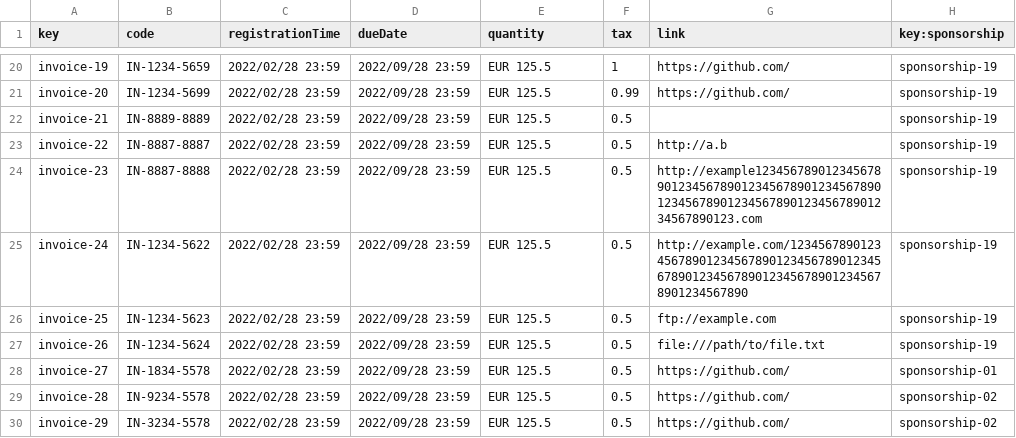
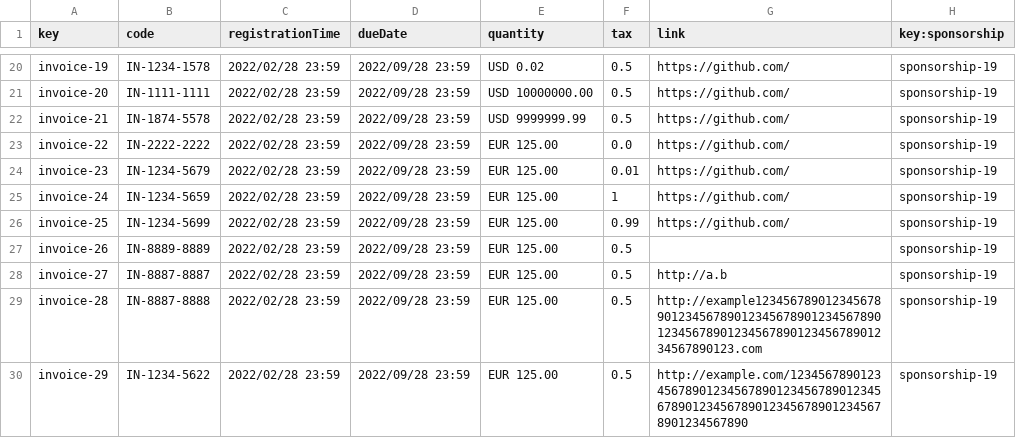
Before and after one commit to alvaroChico2408/Acme-SF-D04, a CSV file: src/main/webapp/WEB-INF/resources/sample-data/invoice.csv, drawn as a sheet; only a part is shown, gaps mark what is left out; the diff covers the shown part only; the diff names each change by its address in the sheet, - before the commit and + after, or states it on an @@ line.

```diff
--- a/src/main/webapp/WEB-INF/resources/sample-data/invoice.csv
+++ b/src/main/webapp/WEB-INF/resources/sample-data/invoice.csv
-B20 (code): IN-1234-5659
+B20 (code): IN-1234-1578
-E20 (quantity): EUR 125.5
+E20 (quantity): USD 0.02
-F20 (tax): 1
+F20 (tax): 0.5
-B21 (code): IN-1234-5699
+B21 (code): IN-1111-1111
-E21 (quantity): EUR 125.5
+E21 (quantity): USD 10000000.00
-F21 (tax): 0.99
+F21 (tax): 0.5
-B22 (code): IN-8889-8889
+B22 (code): IN-1874-5578
-E22 (quantity): EUR 125.5
+E22 (quantity): USD 9999999.99
-G22 (link): (empty)
+G22 (link): https://github.com/
-B23 (code): IN-8887-8887
+B23 (code): IN-2222-2222
-E23:E30 (quantity): EUR 125.5
+E23:E30 (quantity): EUR 125.00
-F23 (tax): 0.5
+F23 (tax): 0.0
-G23 (link): http://a.b
+G23 (link): https://github.com/
-B24 (code): IN-8887-8888
+B24 (code): IN-1234-5679
-F24 (tax): 0.5
+F24 (tax): 0.01
-G24 (link): http://example123456789012345678901234567890123456789012345678901234567890123456789012345678901234567890123.com
+G24 (link): https://github.com/
-B25 (code): IN-1234-5622
+B25 (code): IN-1234-5659
-F25 (tax): 0.5
+F25 (tax): 1
-G25 (link): http://example.com/123456789012345678901234567890123456789012345678901234567890123456789012345678901234567890
+G25 (link): https://github.com/
-B26 (code): IN-1234-5623
+B26 (code): IN-1234-5699
-F26 (tax): 0.5
+F26 (tax): 0.99
-G26 (link): ftp://example.com
+G26 (link): https://github.com/
-B27 (code): IN-1234-5624
+B27 (code): IN-8889-8889
-G27 (link): file:///path/to/file.txt
+G27 (link): (empty)
-B28 (code): IN-1834-5578
+B28 (code): IN-8887-8887
-G28 (link): https://github.com/
+G28 (link): http://a.b
-H28 (key:sponsorship): sponsorship-01
+H28 (key:sponsorship): sponsorship-19
-B29 (code): IN-9234-5578
+B29 (code): IN-8887-8888
-G29 (link): https://github.com/
+G29 (link): http://example123456789012345678901234567890123456789012345678901234567890123456789012345678901234567890123.com
-H29:H30 (key:sponsorship): sponsorship-02
+H29:H30 (key:sponsorship): sponsorship-19
-B30 (code): IN-3234-5578
+B30 (code): IN-1234-5622
-G30 (link): https://github.com/
+G30 (link): http://example.com/123456789012345678901234567890123456789012345678901234567890123456789012345678901234567890
```
Also changed, not shown: 7 added rows and 53 edited cells elsewhere in this file, src/main/webapp/WEB-INF/resources/sample-data/sponsor.csv, src/main/webapp/WEB-INF/resources/sample-data/sponsorship.csv, 1 other file.
